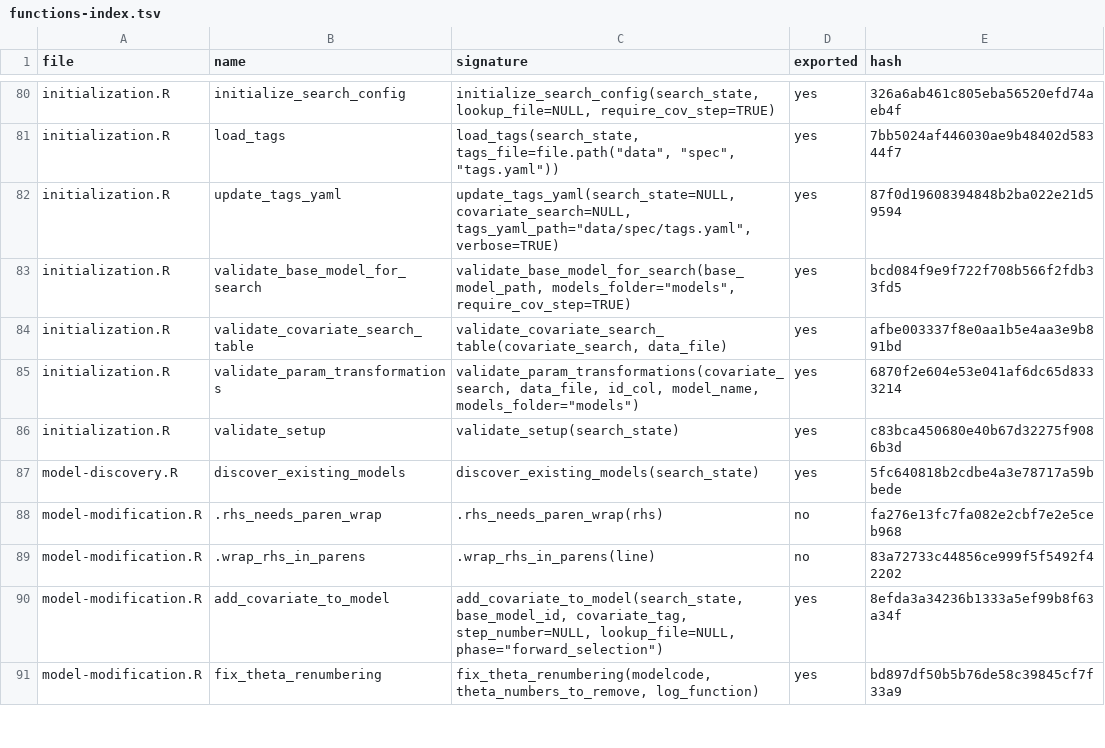
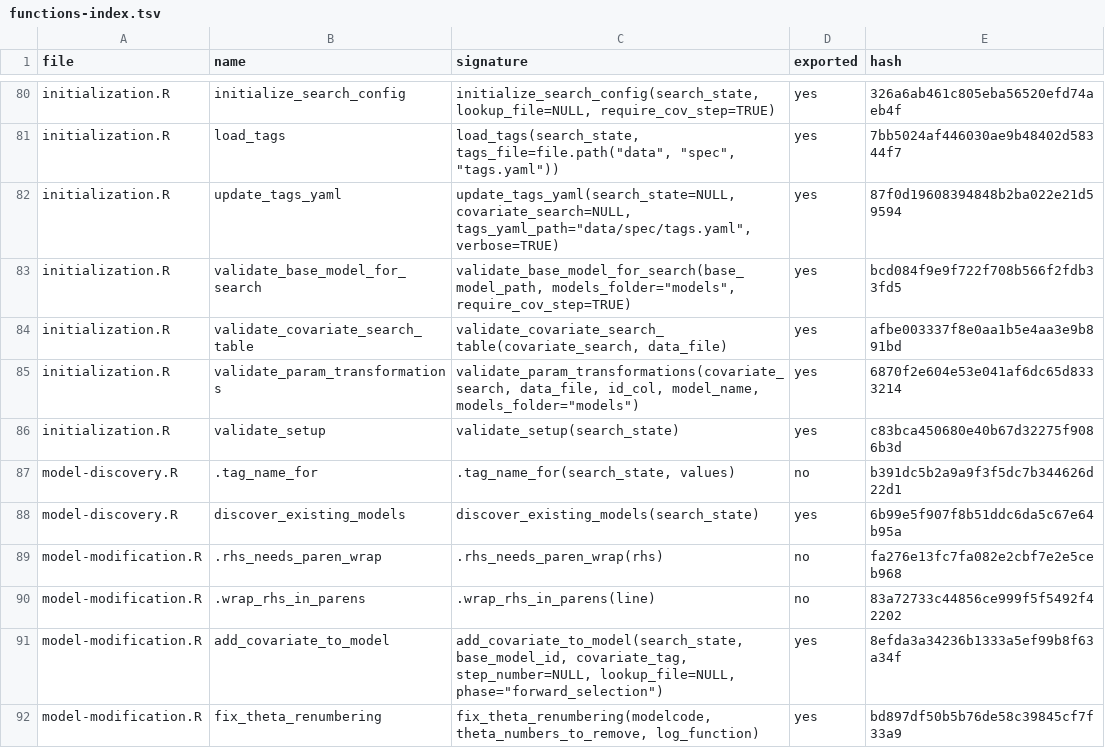
Before and after one commit to Ollegst/CovariateSearcher, a TSV file: .claude/functions-index.tsv, drawn as a sheet; only a part is shown, gaps mark what is left out; the diff covers the shown part only.

```diff
--- a/.claude/functions-index.tsv
+++ b/.claude/functions-index.tsv
@@ -86,3 +86,4 @@ initialization.R	validate_param_transformations	validate_param_transformations(c
 initialization.R	validate_setup	validate_setup(search_state)	yes	c83bca450680e40b67d32275f9086b3d
-model-discovery.R	discover_existing_models	discover_existing_models(search_state)	yes	5fc640818b2cdbe4a3e78717a59bbede
+model-discovery.R	.tag_name_for	.tag_name_for(search_state, values)	no	b391dc5b2a9a9f3f5dc7b344626d22d1
+model-discovery.R	discover_existing_models	discover_existing_models(search_state)	yes	6b99e5f907f8b51ddc6da5c67e64b95a
 model-modification.R	.rhs_needs_paren_wrap	.rhs_needs_paren_wrap(rhs)	no	fa276e13fc7fa082e2cbf7e2e5ceb968
```
Also changed, not shown: 6 edited cells elsewhere in this file, 9 other files.
